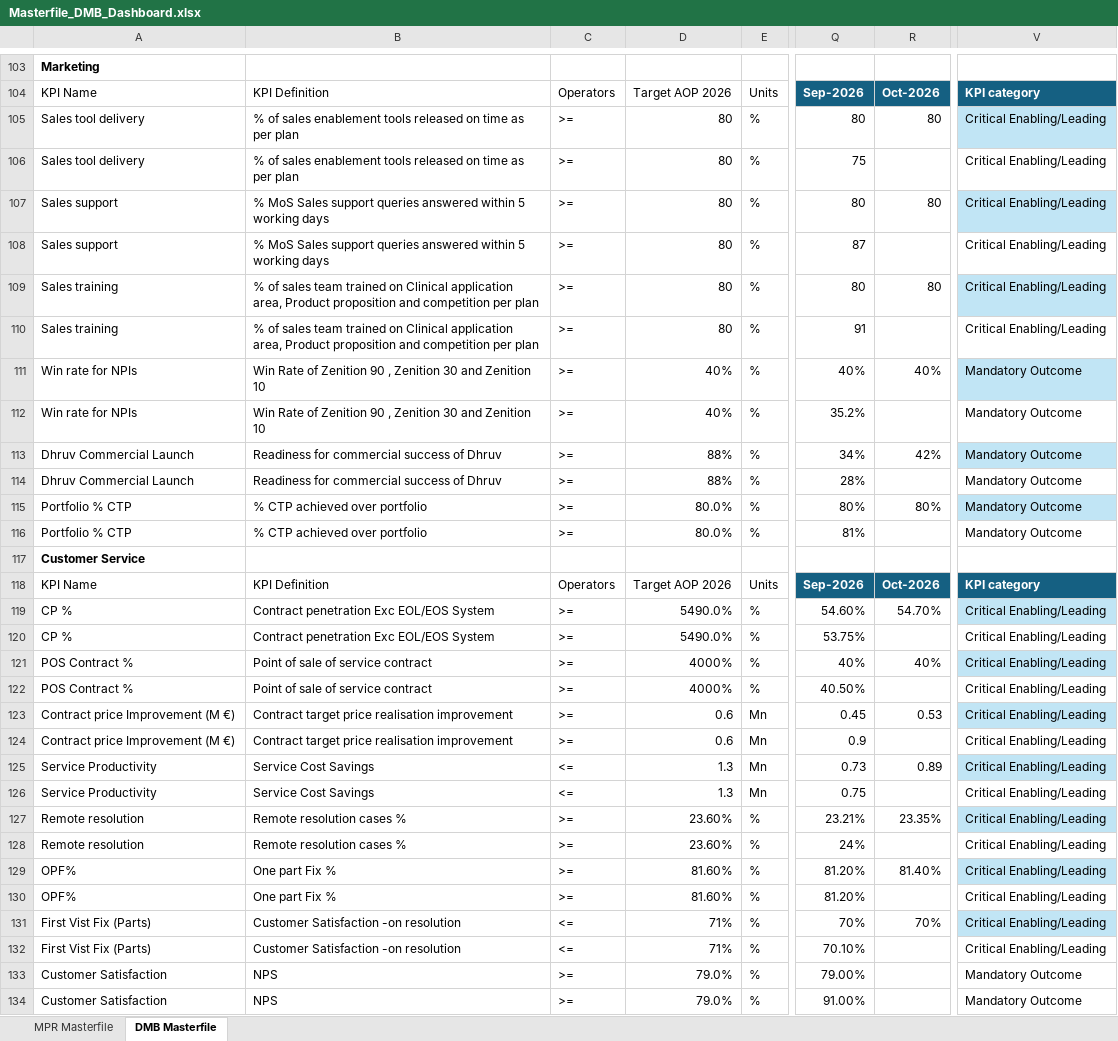
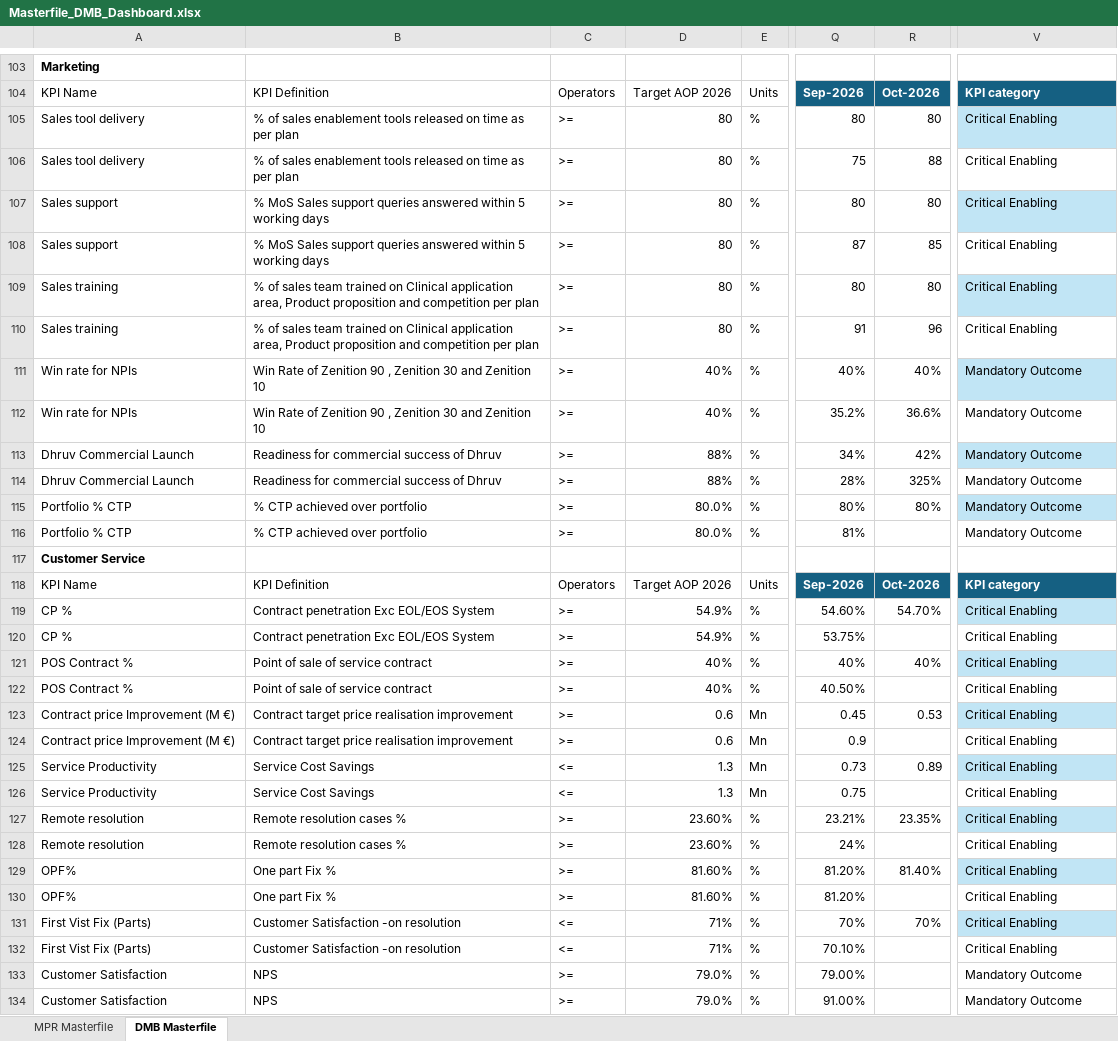
Before and after one commit to pratibha131/DMB-Dashboard, an Excel workbook: data/Masterfile_DMB_Dashboard.xlsx, sheet DMB Masterfile, drawn as a sheet; only a part is shown, gaps mark what is left out; values as stored, in another font and other column widths than the file's, no borders; table styles not drawn; the diff covers the shown part only; the diff names each change by its address in the sheet, - before the commit and + after, or states it on an @@ line.

Commit message:
Auto-sync Masterfile_DMB_Dashboard.xlsx from SharePoint via live sync [skip ci]

```diff
--- a/data/Masterfile_DMB_Dashboard.xlsx (sheet DMB Masterfile)
+++ b/data/Masterfile_DMB_Dashboard.xlsx (sheet DMB Masterfile)
-V105:V110: Critical Enabling/Leading
+V105:V110: Critical Enabling
-R106: (empty)
+R106: 88
-R108: (empty)
+R108: 85
-R110: (empty)
+R110: 96
-R112: (empty)
+R112: 36.6%
-R114: (empty)
+R114: 325%
-D119:D120: 5490.0%
+D119:D120: 54.9%
-V119:V132: Critical Enabling/Leading
+V119:V132: Critical Enabling
-D121:D122: 4000%
+D121:D122: 40%
```
Also changed, not shown: 91 edited cells elsewhere in this sheet, sheet MPR Masterfile, hidden cells.
